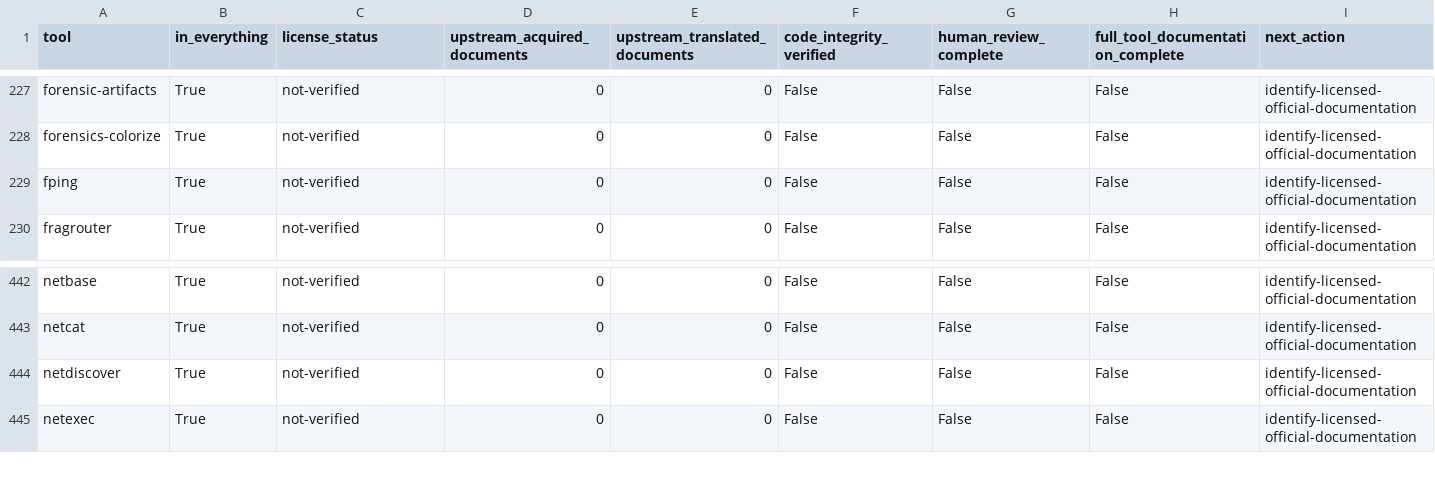
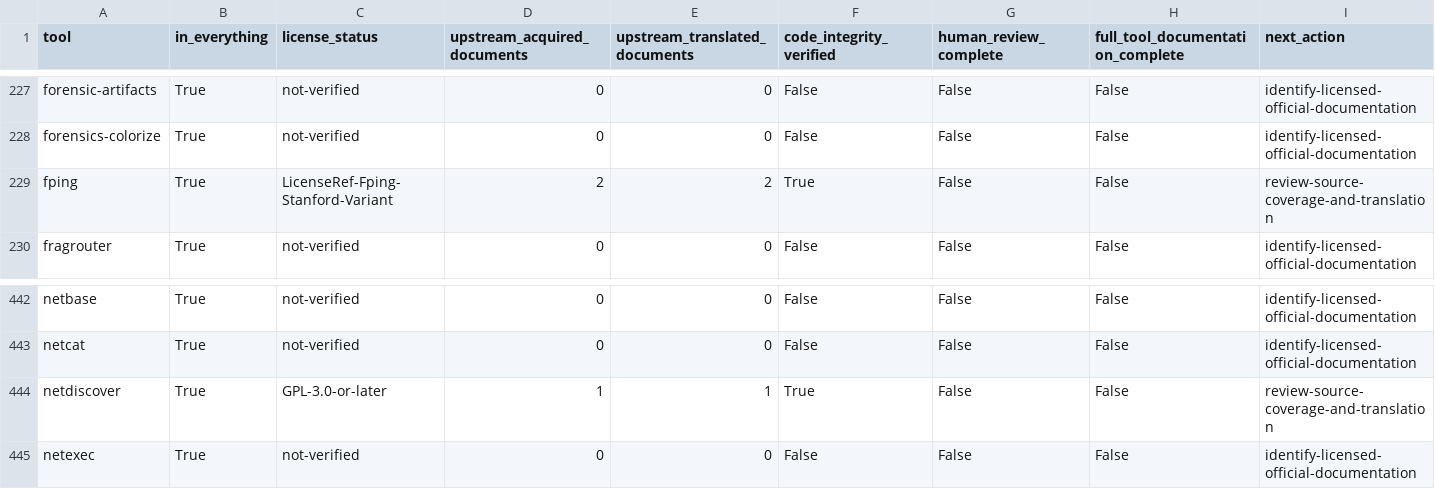
Before and after one commit to 0xThiagoAmaral/awesome-kali-linux, a CSV file: catalog/documentation-coverage.csv, drawn as a sheet; only a part is shown, gaps mark what is left out.

Commit message:
Add complete Portuguese netdiscover fping and fping6 manuals with retained license conditions

```diff
--- a/catalog/documentation-coverage.csv
+++ b/catalog/documentation-coverage.csv
@@ -228,3 +228,3 @@ forensic-artifacts,True,not-verified,0,0,False,False,False,identify-licensed-off
 forensics-colorize,True,not-verified,0,0,False,False,False,identify-licensed-official-documentation
-fping,True,not-verified,0,0,False,False,False,identify-licensed-official-documentation
+fping,True,LicenseRef-Fping-Stanford-Variant,2,2,True,False,False,review-source-coverage-and-translation
 fragrouter,True,not-verified,0,0,False,False,False,identify-licensed-official-documentation
@@ -443,3 +443,3 @@ netbase,True,not-verified,0,0,False,False,False,identify-licensed-official-docum
 netcat,True,not-verified,0,0,False,False,False,identify-licensed-official-documentation
-netdiscover,True,not-verified,0,0,False,False,False,identify-licensed-official-documentation
+netdiscover,True,GPL-3.0-or-later,1,1,True,False,False,review-source-coverage-and-translation
 netexec,True,not-verified,0,0,False,False,False,identify-licensed-official-documentation
```
Also changed, not shown: 55 other files.
